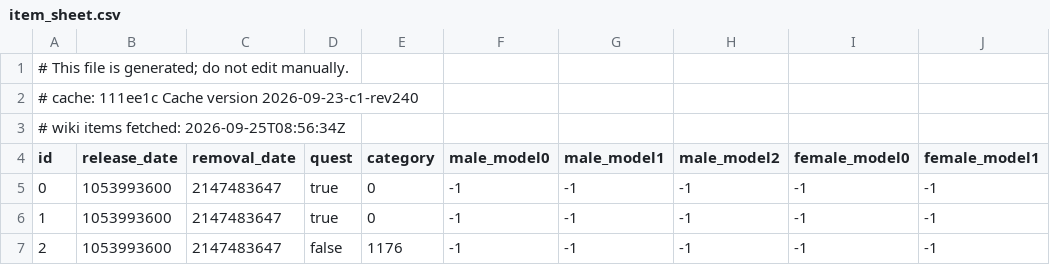
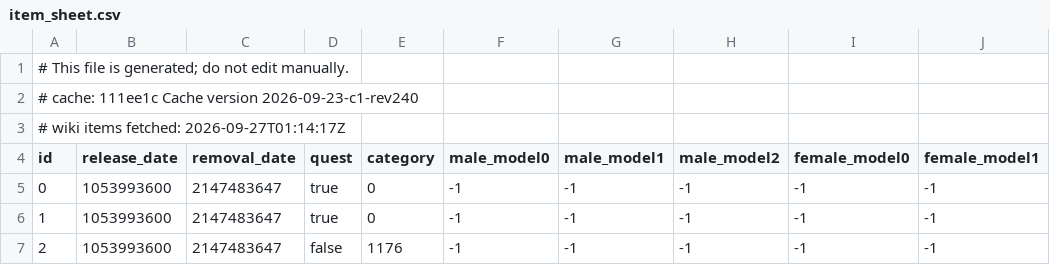
Before and after one commit to jhughes/glamourer_data, a CSV file: v1/item_sheet.csv, drawn as a sheet; only a part is shown; the diff names each change by its address in the sheet, - before the commit and + after, or states it on an @@ line.

```diff
--- a/v1/item_sheet.csv
+++ b/v1/item_sheet.csv
-A3 (id): # wiki items fetched: 2026-09-25T08:56:34Z
+A3 (id): # wiki items fetched: 2026-09-27T01:14:17Z
```
Also changed, not shown: v1/item_dedupe_sheet.csv, v1/pet_sheet.csv, 1 other file.
